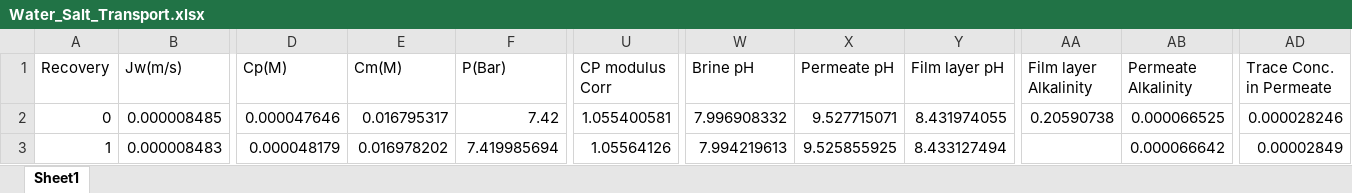
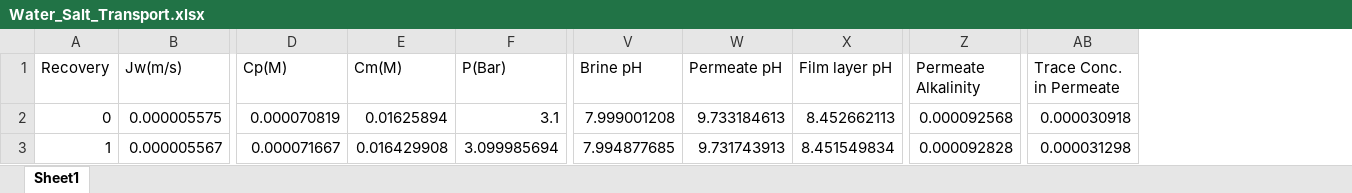
Before and after one commit to Nir-Water-Lab/High-Recovery-Effluent-RO, an Excel workbook: Wastewater_Effluent_Filtration/Water_Salt_Transport.xlsx, sheet Sheet1, drawn as a sheet; only a part is shown, gaps mark what is left out; values as stored, in another font and other column widths than the file's, no borders; removed rows and columns are numbered as before the commit, all else as after; the diff covers the shown part only; the diff names each change by its address in the sheet, - before the commit and + after, or states it on an @@ line.

```diff
--- a/Wastewater_Effluent_Filtration/Water_Salt_Transport.xlsx (sheet Sheet1)
+++ b/Wastewater_Effluent_Filtration/Water_Salt_Transport.xlsx (sheet Sheet1)
-column U (CP modulus Corr), rows 2-3: 1.055400581 | 1.05564126
-column AA (Film layer Alkalinity), row 2: 0.20590738
-B2 (Jw(m/s)): 0.000008485
+B2 (Jw(m/s)): 0.000005575
-D2 (Cp(M)): 0.000047646
+D2 (Cp(M)): 0.000070819
-E2 (Cm(M)): 0.016795317
+E2 (Cm(M)): 0.01625894
-F2 (P(Bar)): 7.42
+F2 (P(Bar)): 3.1
-V2 (Brine pH): 7.996908332
+V2 (Brine pH): 7.999001208
-W2 (Permeate pH): 9.527715071
+W2 (Permeate pH): 9.733184613
-X2 (Film layer pH): 8.431974055
+X2 (Film layer pH): 8.452662113
-Z2 (Permeate Alkalinity): 0.000066525
+Z2 (Permeate Alkalinity): 0.000092568
-AB2 (Trace Conc. in Permeate): 0.000028246
+AB2 (Trace Conc. in Permeate): 0.000030918
-B3 (Jw(m/s)): 0.000008483
+B3 (Jw(m/s)): 0.000005567
-D3 (Cp(M)): 0.000048179
+D3 (Cp(M)): 0.000071667
-E3 (Cm(M)): 0.016978202
+E3 (Cm(M)): 0.016429908
-F3 (P(Bar)): 7.419985694
+F3 (P(Bar)): 3.099985694
-V3 (Brine pH): 7.994219613
+V3 (Brine pH): 7.994877685
-W3 (Permeate pH): 9.525855925
+W3 (Permeate pH): 9.731743913
-X3 (Film layer pH): 8.433127494
+X3 (Film layer pH): 8.451549834
-Z3 (Permeate Alkalinity): 0.000066642
+Z3 (Permeate Alkalinity): 0.000092828
-AB3 (Trace Conc. in Permeate): 0.00002849
+AB3 (Trace Conc. in Permeate): 0.000031298
```
Also changed, not shown: 1200 edited cells elsewhere in this sheet, Wastewater_Effluent_Filtration/Water_Salt_Transport_1.xlsx, Wastewater_Effluent_Filtration/Water_Salt_Transport_9.xlsx, 13 other files.
